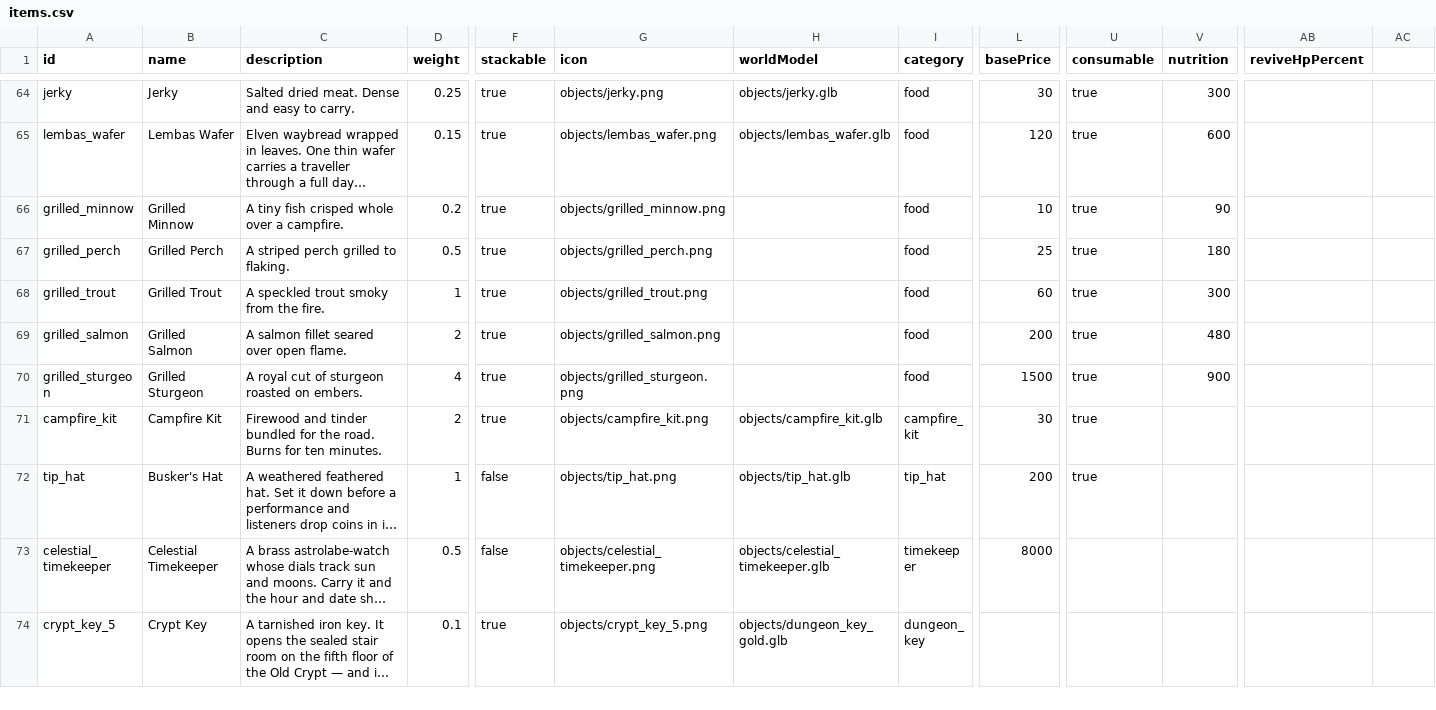
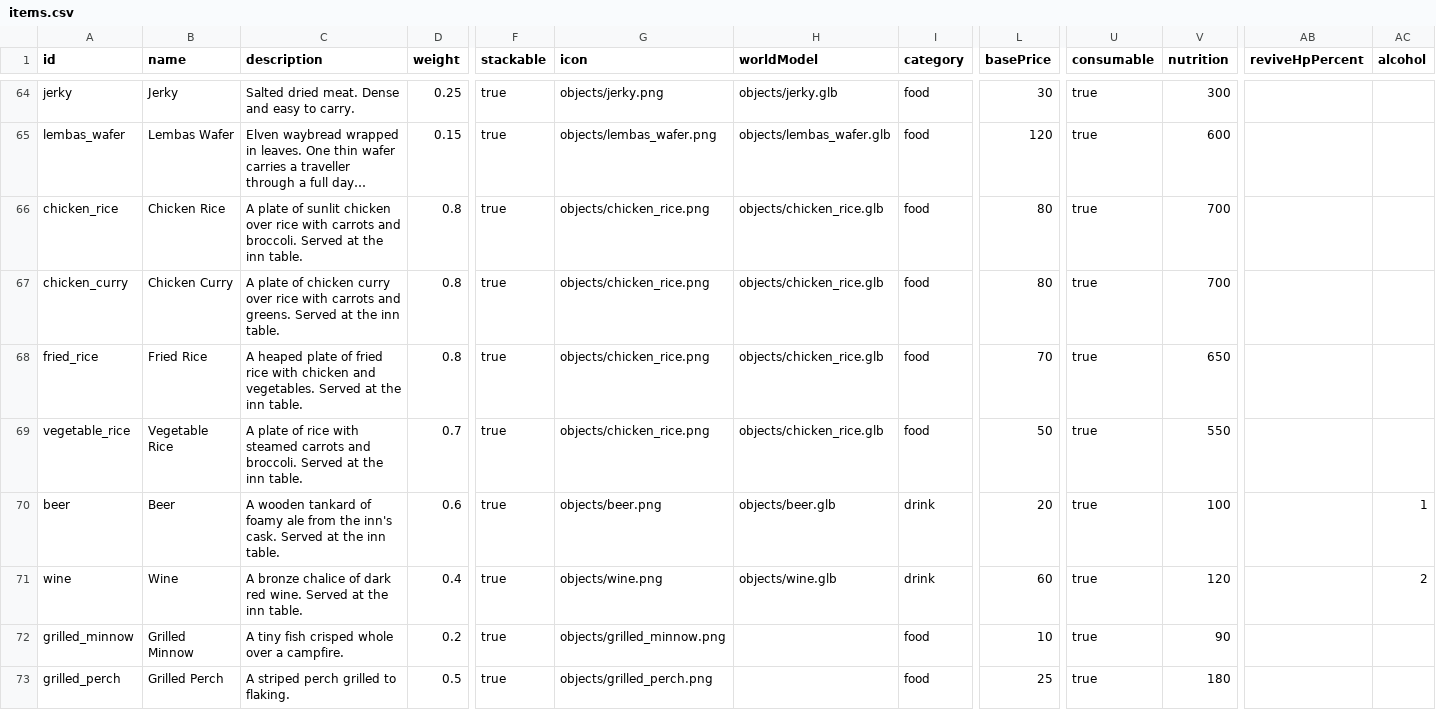
Before and after one commit to OpenMMO-Agent-UI/openmmo-agent-wiki, a CSV file: src/data/game/items.csv, drawn as a sheet; only a part is shown, gaps mark what is left out; the shorter side is filled out with more unchanged rows; long unchanged cells end in …; rows hold the shown columns only; the diff names each change by its address in the sheet, - before the commit and + after, or states it on an @@ line.

```diff
--- a/src/data/game/items.csv
+++ b/src/data/game/items.csv
-AC1: (empty)
+AC1: alcohol
+row 66: chicken_rice | Chicken Rice | A plate of sunlit chicken over rice with carrots and broccoli. Served at the inn table. | 0.8 | true | objects/chicken_rice.png | objects/chicken_rice.glb | food | 80 | true | 700
+row 67: chicken_curry | Chicken Curry | A plate of chicken curry over rice with carrots and greens. Served at the inn table. | 0.8 | true | objects/chicken_rice.png | objects/chicken_rice.glb | food | 80 | true | 700
+row 68: fried_rice | Fried Rice | A heaped plate of fried rice with chicken and vegetables. Served at the inn table. | 0.8 | true | objects/chicken_rice.png | objects/chicken_rice.glb | food | 70 | true | 650
+row 69: vegetable_rice | Vegetable Rice | A plate of rice with steamed carrots and broccoli. Served at the inn table. | 0.7 | true | objects/chicken_rice.png | objects/chicken_rice.glb | food | 50 | true | 550
+row 70: beer | Beer | A wooden tankard of foamy ale from the inn's cask. Served at the inn table. | 0.6 | true | objects/beer.png | objects/beer.glb | drink | 20 | true | 100 |  | 1
+row 71: wine | Wine | A bronze chalice of dark red wine. Served at the inn table. | 0.4 | true | objects/wine.png | objects/wine.glb | drink | 60 | true | 120 |  | 2
```
Also changed, not shown: src/data/game/debuffs.csv, 14 other files.
